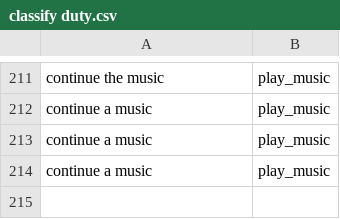
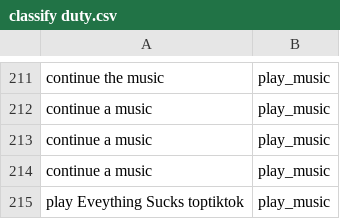
Before and after one commit to trunglam2002/datasets, a CSV file: classify duty.csv, drawn as a sheet; only a part is shown, gaps mark what is left out; the diff names each change by its address in the sheet, - before the commit and + after, or states it on an @@ line.

Commit message:
Update classify duty.csv

```diff
--- a/classify duty.csv
+++ b/classify duty.csv
+row 215: play Eveything Sucks toptiktok | play_music
```
